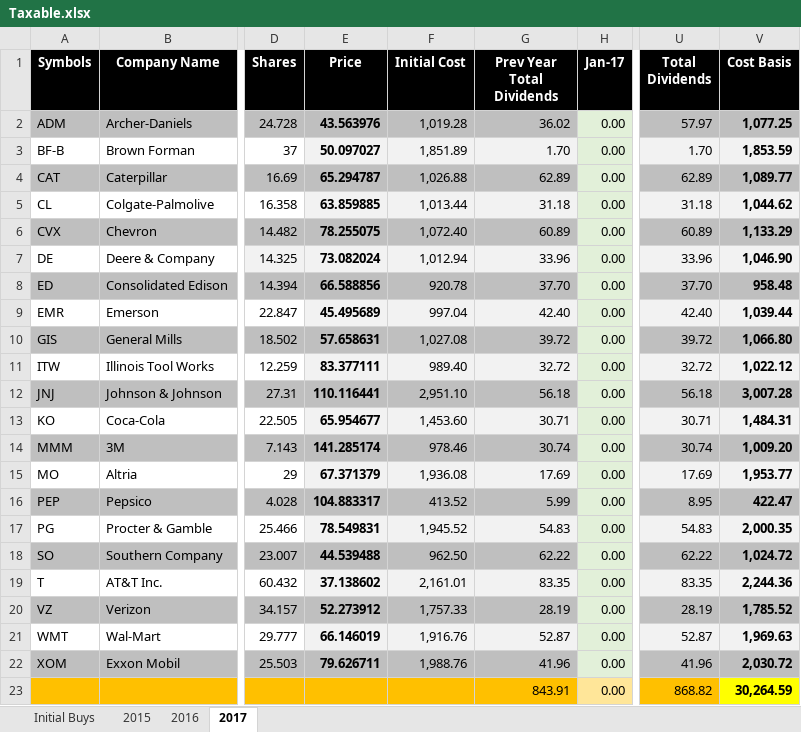
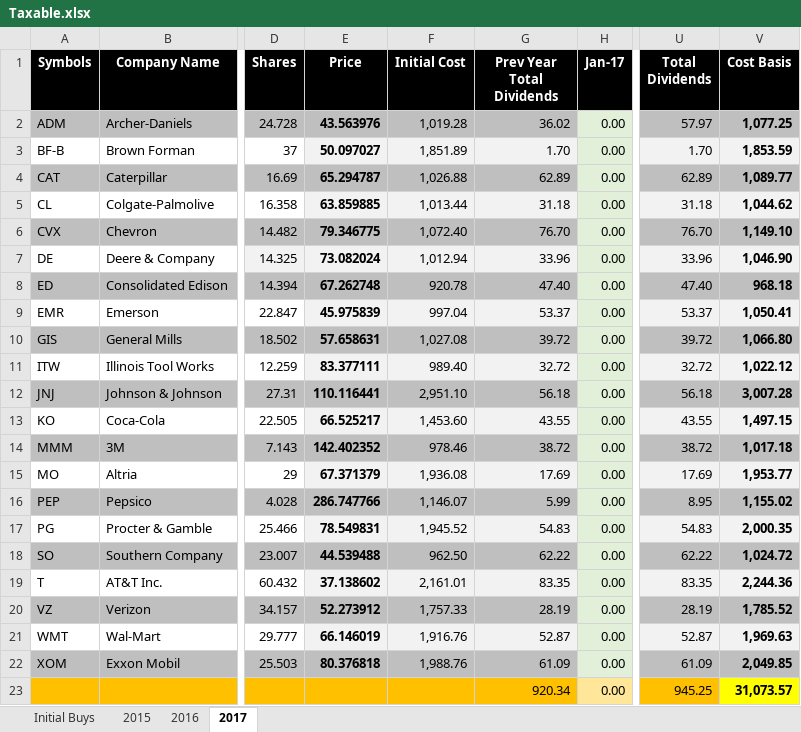
Before and after one commit to eplugplay/DividendLibertyCommercial, an Excel workbook: DividendLiberty/Taxable.xlsx, sheet 2017, drawn as a sheet; only a part is shown, gaps mark what is left out; values as stored, in another font and other column widths than the file's, no borders; the diff names each change by its address in the sheet, - before the commit and + after, or states it on an @@ line.

Commit message:
updated taxable and main dividend excel.

```diff
--- a/DividendLiberty/Taxable.xlsx (sheet 2017)
+++ b/DividendLiberty/Taxable.xlsx (sheet 2017)
-E6 (Price): 78.255075
+E6 (Price): 79.346775
-G6 (Prev Year Total Dividends): 60.89
+G6 (Prev Year Total Dividends): 76.70
-U6 (Total Dividends): 60.89
+U6 (Total Dividends): 76.70
-V6 (Cost Basis): 1,133.29
+V6 (Cost Basis): 1,149.10
-E8 (Price): 66.588856
+E8 (Price): 67.262748
-G8 (Prev Year Total Dividends): 37.70
+G8 (Prev Year Total Dividends): 47.40
-U8 (Total Dividends): 37.70
+U8 (Total Dividends): 47.40
-V8 (Cost Basis): 958.48
+V8 (Cost Basis): 968.18
-E9 (Price): 45.495689
+E9 (Price): 45.975839
-G9 (Prev Year Total Dividends): 42.40
+G9 (Prev Year Total Dividends): 53.37
-U9 (Total Dividends): 42.40
+U9 (Total Dividends): 53.37
-V9 (Cost Basis): 1,039.44
+V9 (Cost Basis): 1,050.41
-E13 (Price): 65.954677
+E13 (Price): 66.525217
-G13 (Prev Year Total Dividends): 30.71
+G13 (Prev Year Total Dividends): 43.55
-U13 (Total Dividends): 30.71
+U13 (Total Dividends): 43.55
-V13 (Cost Basis): 1,484.31
+V13 (Cost Basis): 1,497.15
-E14 (Price): 141.285174
+E14 (Price): 142.402352
-G14 (Prev Year Total Dividends): 30.74
+G14 (Prev Year Total Dividends): 38.72
-U14 (Total Dividends): 30.74
+U14 (Total Dividends): 38.72
-V14 (Cost Basis): 1,009.20
+V14 (Cost Basis): 1,017.18
-E16 (Price): 104.883317
+E16 (Price): 286.747766
-F16 (Initial Cost): 413.52
+F16 (Initial Cost): 1,146.07
-V16 (Cost Basis): 422.47
+V16 (Cost Basis): 1,155.02
-E22 (Price): 79.626711
+E22 (Price): 80.376818
-G22 (Prev Year Total Dividends): 41.96
+G22 (Prev Year Total Dividends): 61.09
-U22 (Total Dividends): 41.96
+U22 (Total Dividends): 61.09
-V22 (Cost Basis): 2,030.72
+V22 (Cost Basis): 2,049.85
-G23 (Prev Year Total Dividends): 843.91
+G23 (Prev Year Total Dividends): 920.34
-U23 (Total Dividends): 868.82
+U23 (Total Dividends): 945.25
-V23 (Cost Basis): 30,264.59
+V23 (Cost Basis): 31,073.57
```
Also changed, not shown: sheet 2016, sheet Initial Buys, DividendLiberty/Dividend Calculation.xlsx, DividendLiberty/bin/Debug/Dividend Calculation.xlsx, 1 other file.
